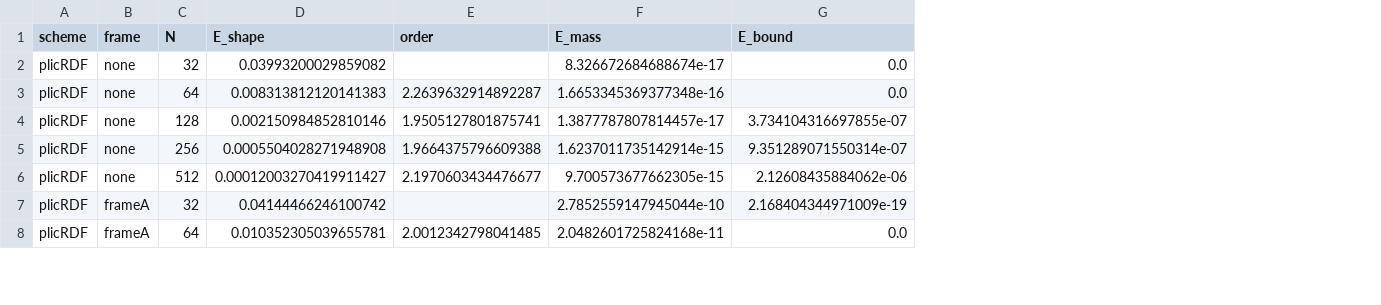
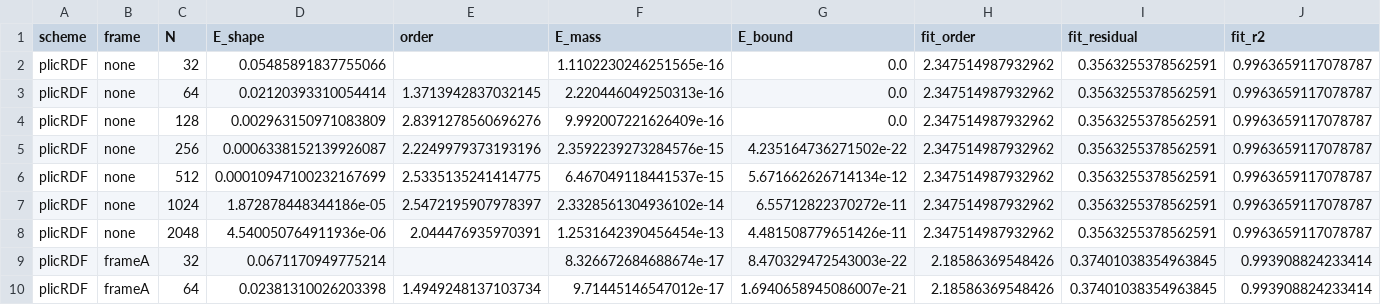
Before and after one commit to tmaric/TwoPhaseFlow, a CSV file: verification/reversed-vortex/results/convergence.csv, drawn as a sheet; only a part is shown; addresses are those after the commit; the diff covers the shown part only; the diff names each change by its address in the sheet, - before the commit and + after, or states it on an @@ line.

```diff
--- a/verification/reversed-vortex/results/convergence.csv
+++ b/verification/reversed-vortex/results/convergence.csv
+column H (fit_order), rows 2-6: all 2.347514987932962; rows 9-10: 2.18586369548426 | 2.18586369548426
+column I (fit_residual), rows 2-6: all 0.3563255378562591; rows 9-10: 0.37401038354963845 | 0.37401038354963845
+column J (fit_r2), rows 2-6: all 0.9963659117078787; rows 9-10: 0.993908824233414 | 0.993908824233414
-D2 (E_shape): 0.03993200029859082
+D2 (E_shape): 0.05485891837755066
-F2 (E_mass): 8.326672684688674e-17
+F2 (E_mass): 1.1102230246251565e-16
-D3 (E_shape): 0.008313812120141383
+D3 (E_shape): 0.02120393310054414
-E3 (order): 2.2639632914892287
+E3 (order): 1.3713942837032145
-F3 (E_mass): 1.6653345369377348e-16
+F3 (E_mass): 2.220446049250313e-16
-D4 (E_shape): 0.002150984852810146
+D4 (E_shape): 0.002963150971083809
-E4 (order): 1.9505127801875741
+E4 (order): 2.8391278560696276
-F4 (E_mass): 1.3877787807814457e-17
+F4 (E_mass): 9.992007221626409e-16
-G4 (E_bound): 3.734104316697855e-07
+G4 (E_bound): 0.0
-D5 (E_shape): 0.0005504028271948908
+D5 (E_shape): 0.0006338152139926087
-E5 (order): 1.9664375796609388
+E5 (order): 2.2249979373193196
-F5 (E_mass): 1.6237011735142914e-15
+F5 (E_mass): 2.3592239273284576e-15
-G5 (E_bound): 9.351289071550314e-07
+G5 (E_bound): 4.235164736271502e-22
-D6 (E_shape): 0.00012003270419911427
+D6 (E_shape): 0.00010947100232167699
-E6 (order): 2.1970603434476677
+E6 (order): 2.5335135241414775
-F6 (E_mass): 9.700573677662305e-15
+F6 (E_mass): 6.467049118441537e-15
-G6 (E_bound): 2.12608435884062e-06
+G6 (E_bound): 5.671662626714134e-12
+row 7: plicRDF | none | 1024 | 1.872878448344186e-05 | 2.5472195907978397 | 2.3328561304936102e-14 | 6.55712822370272e-11 | 2.347514987932962 | 0.3563255378562591 | 0.9963659117078787
+row 8: plicRDF | none | 2048 | 4.540050764911936e-06 | 2.044476935970391 | 1.2531642390456454e-13 | 4.481508779651426e-11 | 2.347514987932962 | 0.3563255378562591 | 0.9963659117078787
-D9 (E_shape): 0.04144466246100742
+D9 (E_shape): 0.0671170949775214
-F9 (E_mass): 2.7852559147945044e-10
+F9 (E_mass): 8.326672684688674e-17
-G9 (E_bound): 2.168404344971009e-19
+G9 (E_bound): 8.470329472543003e-22
-D10 (E_shape): 0.010352305039655781
+D10 (E_shape): 0.02381310026203398
-E10 (order): 2.0012342798041485
+E10 (order): 1.4949248137103734
-F10 (E_mass): 2.0482601725824168e-11
+F10 (E_mass): 9.71445146547012e-17
-G10 (E_bound): 0.0
+G10 (E_bound): 1.6940658945086007e-21
```
Also changed, not shown: 6 added rows and 48 edited cells elsewhere in this file, 3 other files.
